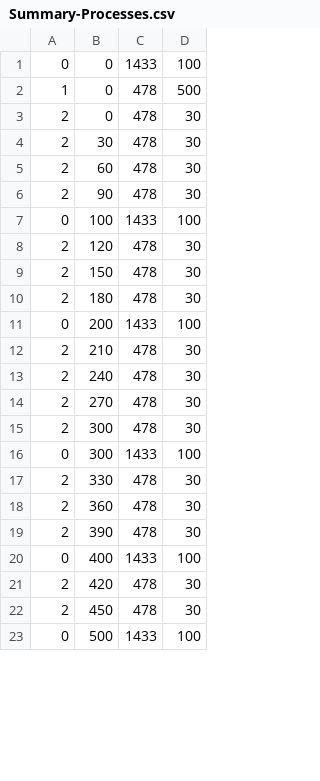
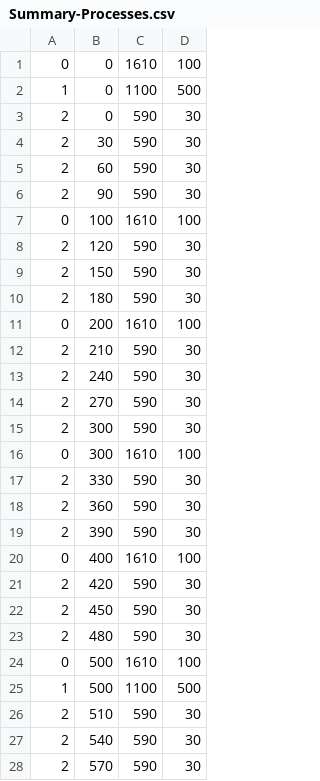
Before and after one commit to IhorTarkhan/ua.knu.tarkhan.os, a CSV file: Summary-Processes.csv, drawn as a sheet; only a part is shown; the diff covers the shown part only.

```diff
--- a/Summary-Processes.csv
+++ b/Summary-Processes.csv
@@ -1,23 +1,28 @@
-0,0,1433,100
-1,0,478,500
-2,0,478,30
-2,30,478,30
-2,60,478,30
-2,90,478,30
-0,100,1433,100
-2,120,478,30
-2,150,478,30
-2,180,478,30
-0,200,1433,100
-2,210,478,30
-2,240,478,30
-2,270,478,30
-2,300,478,30
-0,300,1433,100
-2,330,478,30
-2,360,478,30
-2,390,478,30
-0,400,1433,100
-2,420,478,30
-2,450,478,30
-0,500,1433,100
+0,0,1610,100
+1,0,1100,500
+2,0,590,30
+2,30,590,30
+2,60,590,30
+2,90,590,30
+0,100,1610,100
+2,120,590,30
+2,150,590,30
+2,180,590,30
+0,200,1610,100
+2,210,590,30
+2,240,590,30
+2,270,590,30
+2,300,590,30
+0,300,1610,100
+2,330,590,30
+2,360,590,30
+2,390,590,30
+0,400,1610,100
+2,420,590,30
+2,450,590,30
+2,480,590,30
+0,500,1610,100
+1,500,1100,500
+2,510,590,30
+2,540,590,30
+2,570,590,30
```
Also changed, not shown: 3 added rows and 9 edited cells elsewhere in this file, 6 other files.
